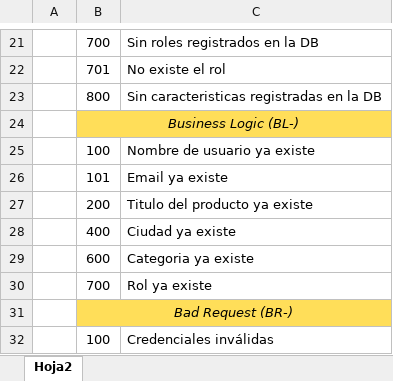
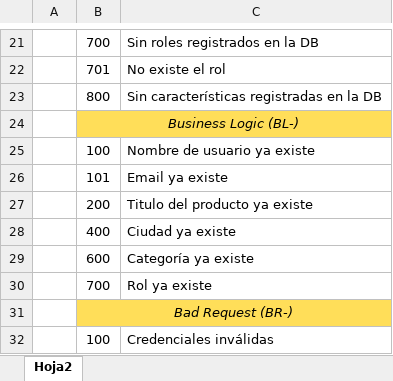
Before and after one commit to santinobch/digital-booking-6-backend, an Excel workbook: Diccionario de errores.xlsx, sheet Hoja2, drawn as a sheet; only a part is shown, gaps mark what is left out; values as stored, in another font and other column widths than the file's, no borders; the diff names each change by its address in the sheet, - before the commit and + after, or states it on an @@ line.

```diff
--- a/Diccionario de errores.xlsx (sheet Hoja2)
+++ b/Diccionario de errores.xlsx (sheet Hoja2)
-C23: Sin caracteristicas registradas en la DB
+C23: Sin características registradas en la DB
-C29: Categoria ya existe
+C29: Categoría ya existe
```
Also changed, not shown: 2 other files.
